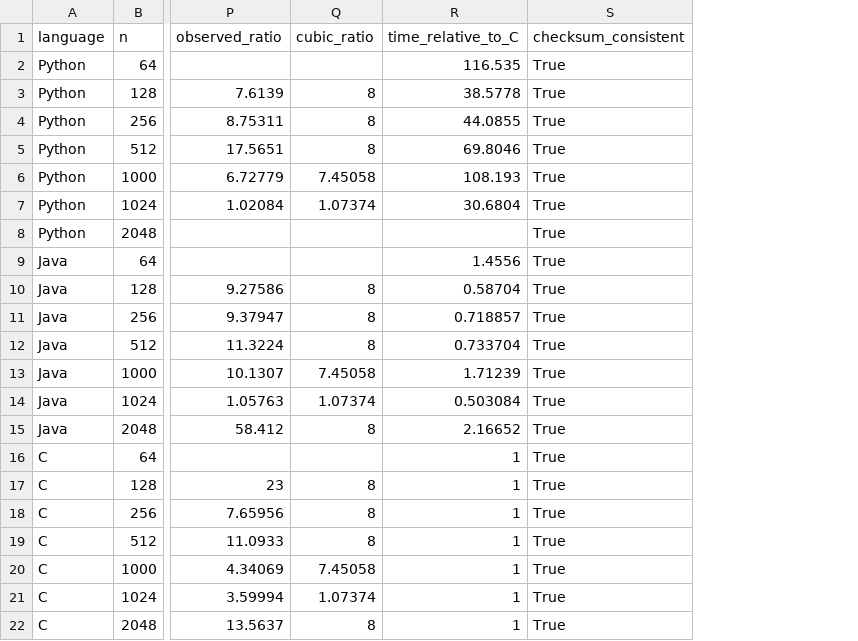
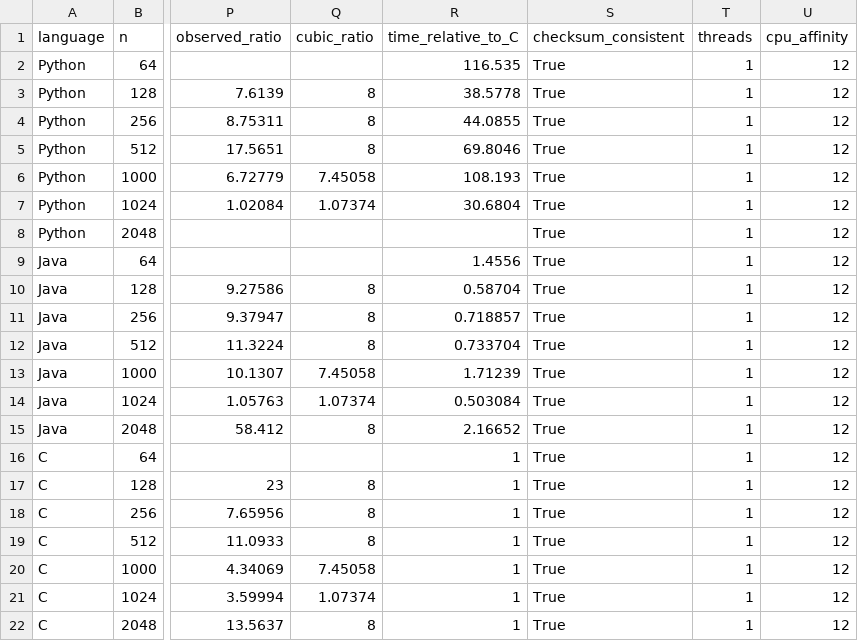
Before and after one commit to Claudia1771/bigdata-matrix-multiplication, a CSV file: assignment1/results/summary.csv, drawn as a sheet; only a part is shown, gaps mark what is left out; the diff names each change by its address in the sheet, - before the commit and + after, or states it on an @@ line.

Commit message:
Assignment 1: document protocol changes, timer resolution and thread labels

```diff
--- a/assignment1/results/summary.csv
+++ b/assignment1/results/summary.csv
+column T (threads), rows 2-22: all 1
+column U (cpu_affinity), rows 2-22: all 12
```
Also changed, not shown: 3 other files.
